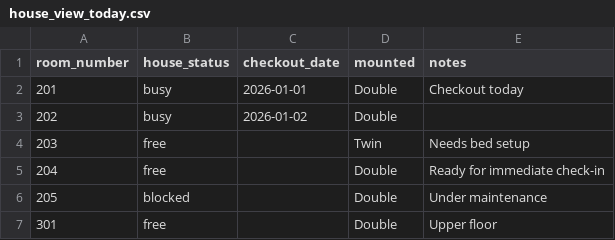
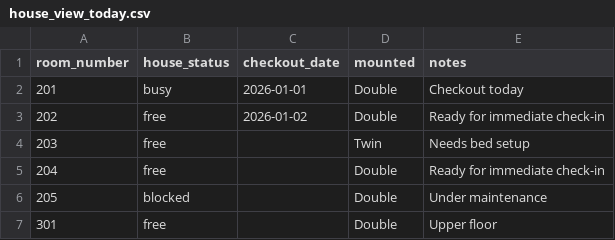
Before and after one commit to schardot/room-assignment-advisor, a CSV file: data/house_view_today.csv, drawn as a sheet.

Commit message:
fix: enhance usability check for house state to include house status

```diff
--- a/data/house_view_today.csv
+++ b/data/house_view_today.csv
@@ -2,3 +2,3 @@ room_number,house_status,checkout_date,mounted,notes
 201,busy,2026-01-01,Double,Checkout today
-202,busy,2026-01-02,Double,
+202,free,2026-01-02,Double,Ready for immediate check-in
 203,free,,Twin,Needs bed setup
```
Also changed, not shown: 1 other file.
